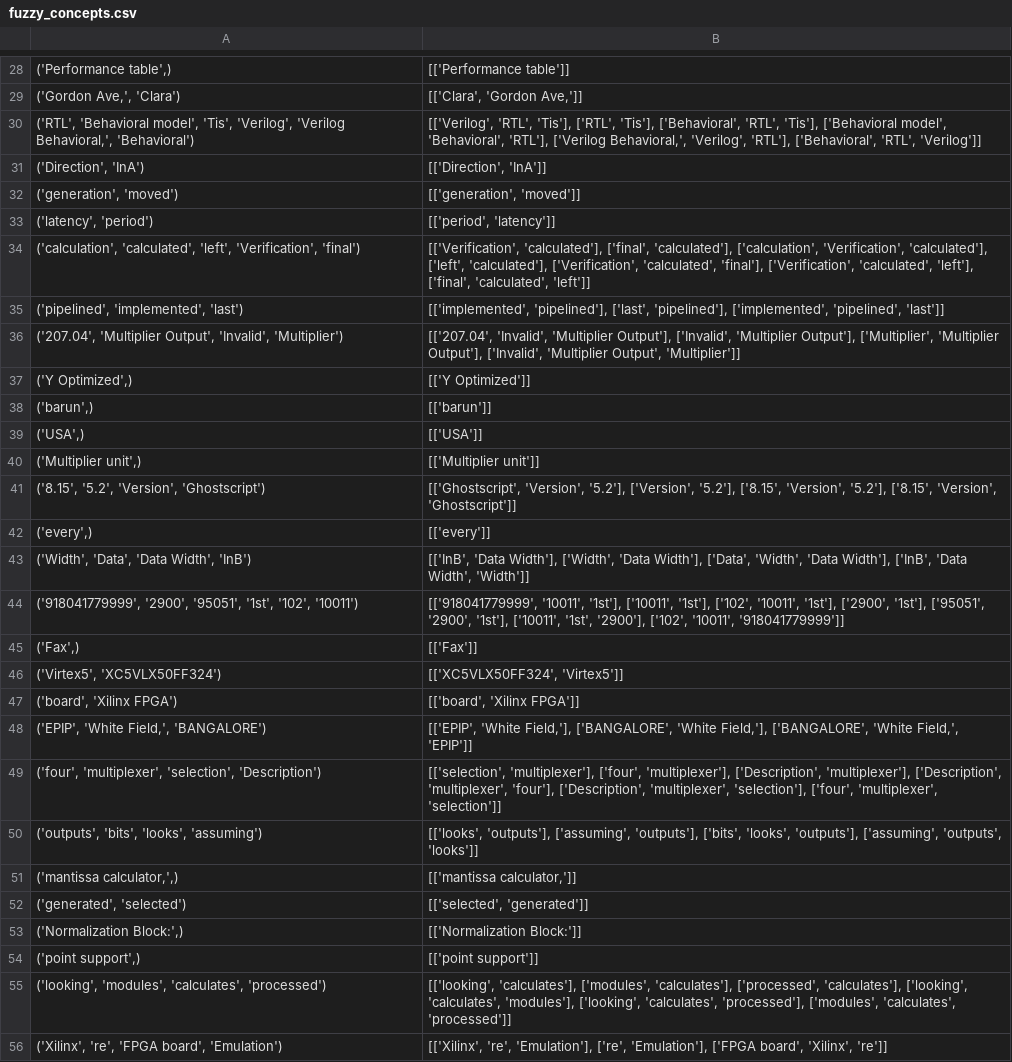
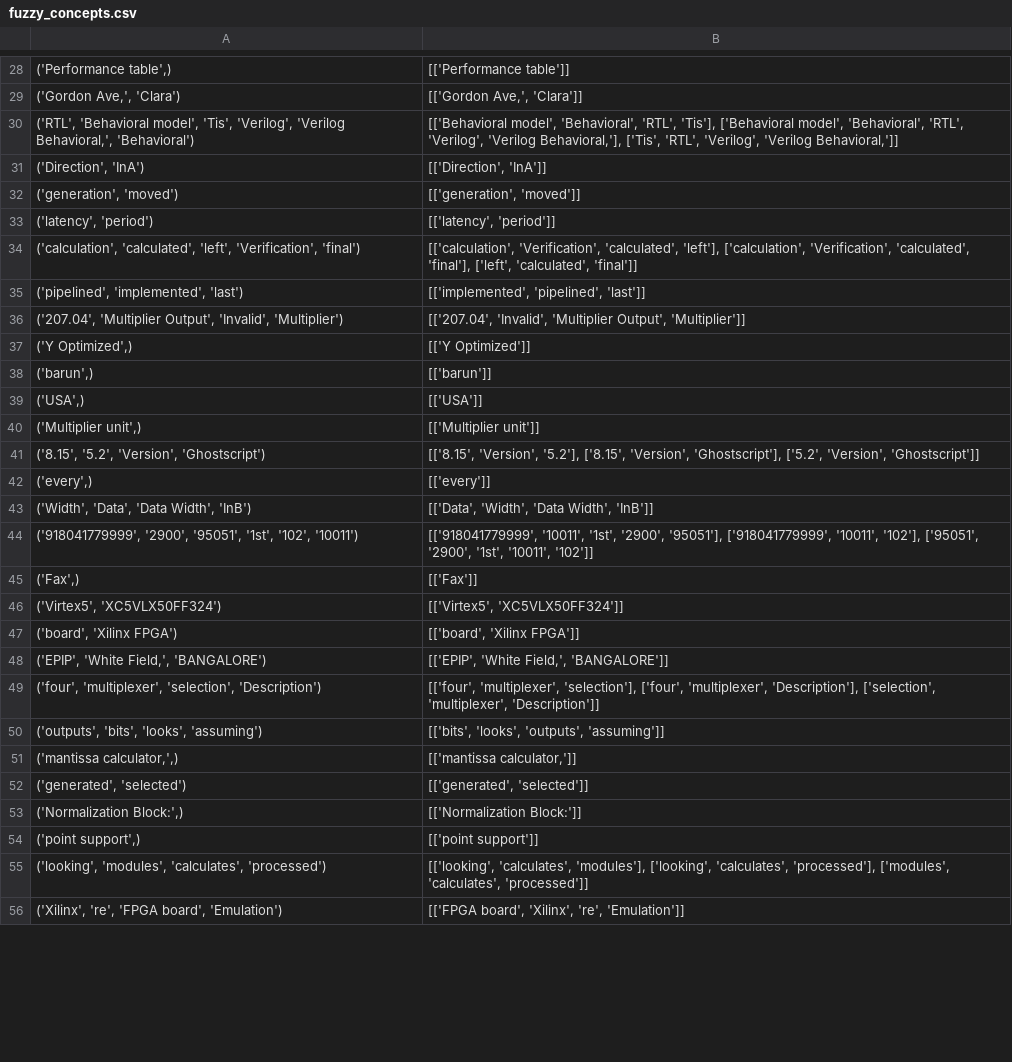
Before and after one commit to arunenigma/Fuzzy-Concept-Model, a CSV file: concept_db_backup/softjin_multiply/fuzzy_concepts.csv, drawn as a sheet; only a part is shown, gaps mark what is left out; the diff covers the shown part only.

Commit message:
building fuzzy concept model

```diff
--- a/concept_db_backup/softjin_multiply/fuzzy_concepts.csv
+++ b/concept_db_backup/softjin_multiply/fuzzy_concepts.csv
@@ -28,10 +28,10 @@
 "('Performance table',)",[['Performance table']]
-"('Gordon Ave,', 'Clara')","[['Clara', 'Gordon Ave,']]"
-"('RTL', 'Behavioral model', 'Tis', 'Verilog', 'Verilog Behavioral,', 'Behavioral')","[['Verilog', 'RTL', 'Tis'], ['RTL', 'Tis'], ['Behavioral', 'RTL', 'Tis'], ['Behavioral model', 'Behavioral', 'RTL'], ['Verilog Behavioral,', 'Verilog', 'RTL'], ['Behavioral', 'RTL', 'Verilog']]"
+"('Gordon Ave,', 'Clara')","[['Gordon Ave,', 'Clara']]"
+"('RTL', 'Behavioral model', 'Tis', 'Verilog', 'Verilog Behavioral,', 'Behavioral')","[['Behavioral model', 'Behavioral', 'RTL', 'Tis'], ['Behavioral model', 'Behavioral', 'RTL', 'Verilog', 'Verilog Behavioral,'], ['Tis', 'RTL', 'Verilog', 'Verilog Behavioral,']]"
 "('Direction', 'InA')","[['Direction', 'InA']]"
 "('generation', 'moved')","[['generation', 'moved']]"
-"('latency', 'period')","[['period', 'latency']]"
-"('calculation', 'calculated', 'left', 'Verification', 'final')","[['Verification', 'calculated'], ['final', 'calculated'], ['calculation', 'Verification', 'calculated'], ['left', 'calculated'], ['Verification', 'calculated', 'final'], ['Verification', 'calculated', 'left'], ['final', 'calculated', 'left']]"
-"('pipelined', 'implemented', 'last')","[['implemented', 'pipelined'], ['last', 'pipelined'], ['implemented', 'pipelined', 'last']]"
-"('207.04', 'Multiplier Output', 'Invalid', 'Multiplier')","[['207.04', 'Invalid', 'Multiplier Output'], ['Invalid', 'Multiplier Output'], ['Multiplier', 'Multiplier Output'], ['Invalid', 'Multiplier Output', 'Multiplier']]"
+"('latency', 'period')","[['latency', 'period']]"
+"('calculation', 'calculated', 'left', 'Verification', 'final')","[['calculation', 'Verification', 'calculated', 'left'], ['calculation', 'Verification', 'calculated', 'final'], ['left', 'calculated', 'final']]"
+"('pipelined', 'implemented', 'last')","[['implemented', 'pipelined', 'last']]"
+"('207.04', 'Multiplier Output', 'Invalid', 'Multiplier')","[['207.04', 'Invalid', 'Multiplier Output', 'Multiplier']]"
 "('Y Optimized',)",[['Y Optimized']]
@@ -40,17 +40,17 @@
 "('Multiplier unit',)",[['Multiplier unit']]
-"('8.15', '5.2', 'Version', 'Ghostscript')","[['Ghostscript', 'Version', '5.2'], ['Version', '5.2'], ['8.15', 'Version', '5.2'], ['8.15', 'Version', 'Ghostscript']]"
+"('8.15', '5.2', 'Version', 'Ghostscript')","[['8.15', 'Version', '5.2'], ['8.15', 'Version', 'Ghostscript'], ['5.2', 'Version', 'Ghostscript']]"
 "('every',)",[['every']]
-"('Width', 'Data', 'Data Width', 'InB')","[['InB', 'Data Width'], ['Width', 'Data Width'], ['Data', 'Width', 'Data Width'], ['InB', 'Data Width', 'Width']]"
-"('918041779999', '2900', '95051', '1st', '102', '10011')","[['918041779999', '10011', '1st'], ['10011', '1st'], ['102', '10011', '1st'], ['2900', '1st'], ['95051', '2900', '1st'], ['10011', '1st', '2900'], ['102', '10011', '918041779999']]"
+"('Width', 'Data', 'Data Width', 'InB')","[['Data', 'Width', 'Data Width', 'InB']]"
+"('918041779999', '2900', '95051', '1st', '102', '10011')","[['918041779999', '10011', '1st', '2900', '95051'], ['918041779999', '10011', '102'], ['95051', '2900', '1st', '10011', '102']]"
 "('Fax',)",[['Fax']]
-"('Virtex5', 'XC5VLX50FF324')","[['XC5VLX50FF324', 'Virtex5']]"
+"('Virtex5', 'XC5VLX50FF324')","[['Virtex5', 'XC5VLX50FF324']]"
 "('board', 'Xilinx FPGA')","[['board', 'Xilinx FPGA']]"
-"('EPIP', 'White Field,', 'BANGALORE')","[['EPIP', 'White Field,'], ['BANGALORE', 'White Field,'], ['BANGALORE', 'White Field,', 'EPIP']]"
-"('four', 'multiplexer', 'selection', 'Description')","[['selection', 'multiplexer'], ['four', 'multiplexer'], ['Description', 'multiplexer'], ['Description', 'multiplexer', 'four'], ['Description', 'multiplexer', 'selection'], ['four', 'multiplexer', 'selection']]"
-"('outputs', 'bits', 'looks', 'assuming')","[['looks', 'outputs'], ['assuming', 'outputs'], ['bits', 'looks', 'outputs'], ['assuming', 'outputs', 'looks']]"
+"('EPIP', 'White Field,', 'BANGALORE')","[['EPIP', 'White Field,', 'BANGALORE']]"
+"('four', 'multiplexer', 'selection', 'Description')","[['four', 'multiplexer', 'selection'], ['four', 'multiplexer', 'Description'], ['selection', 'multiplexer', 'Description']]"
+"('outputs', 'bits', 'looks', 'assuming')","[['bits', 'looks', 'outputs', 'assuming']]"
 "('mantissa calculator,',)","[['mantissa calculator,']]"
-"('generated', 'selected')","[['selected', 'generated']]"
+"('generated', 'selected')","[['generated', 'selected']]"
 "('Normalization Block:',)",[['Normalization Block:']]
 "('point support',)",[['point support']]
-"('looking', 'modules', 'calculates', 'processed')","[['looking', 'calculates'], ['modules', 'calculates'], ['processed', 'calculates'], ['looking', 'calculates', 'modules'], ['looking', 'calculates', 'processed'], ['modules', 'calculates', 'processed']]"
-"('Xilinx', 're', 'FPGA board', 'Emulation')","[['Xilinx', 're', 'Emulation'], ['re', 'Emulation'], ['FPGA board', 'Xilinx', 're']]"
+"('looking', 'modules', 'calculates', 'processed')","[['looking', 'calculates', 'modules'], ['looking', 'calculates', 'processed'], ['modules', 'calculates', 'processed']]"
+"('Xilinx', 're', 'FPGA board', 'Emulation')","[['FPGA board', 'Xilinx', 're', 'Emulation']]"
```
Also changed, not shown: 67 edited cells elsewhere in this file, concept_db_backup/softjin_add_sub/fuzzy_concepts.csv, 9 other files.
